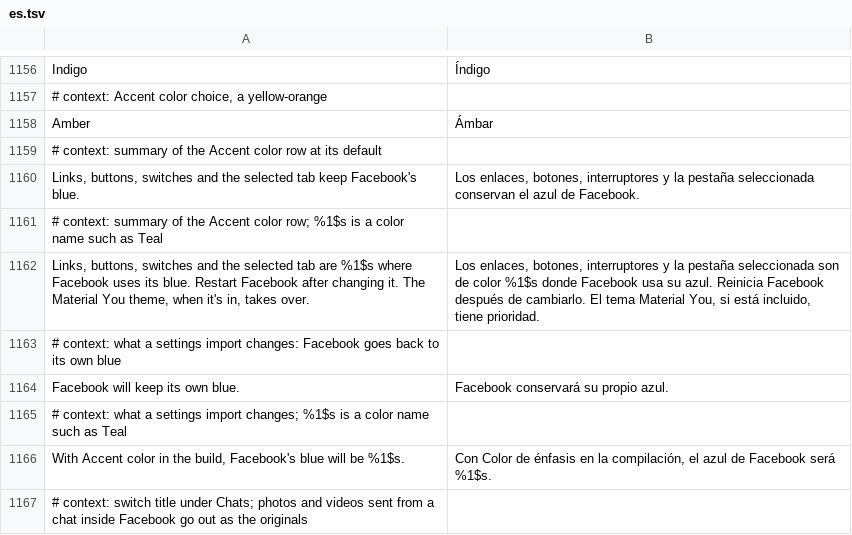
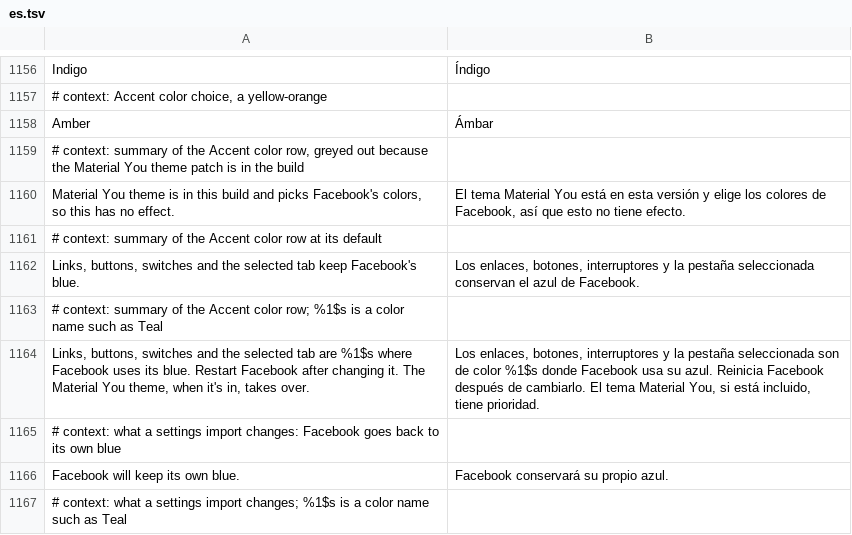
Before and after one commit to SA-SUJON/HushFacebook, a TSV file: extensions/shared/library/src/main/l10n/es.tsv, drawn as a sheet; only a part is shown, gaps mark what is left out; the shorter side is filled out with more unchanged rows; the diff names each change by its address in the sheet, - before the commit and + after, or states it on an @@ line.

```diff
--- a/extensions/shared/library/src/main/l10n/es.tsv
+++ b/extensions/shared/library/src/main/l10n/es.tsv
+row 1159: # context: summary of the Accent color row, greyed out because the Material You theme patch is in the build
+row 1160: Material You theme is in this build and picks Facebook's colors, so this has no effect. | El tema Material You está en esta versión y elige los colores de Facebook, así que esto no tiene efecto.
```
Also changed, not shown: extensions/shared/library/src/main/l10n/de.tsv, extensions/shared/library/src/main/l10n/in.tsv, 9 other files.
